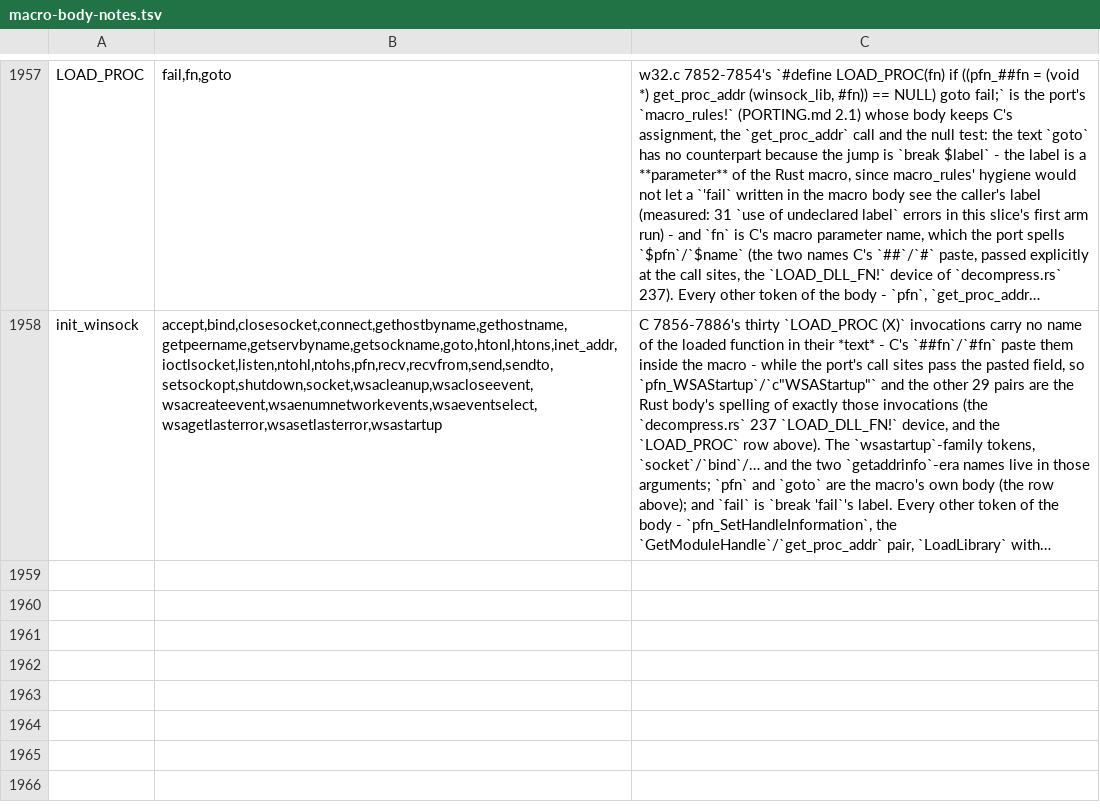
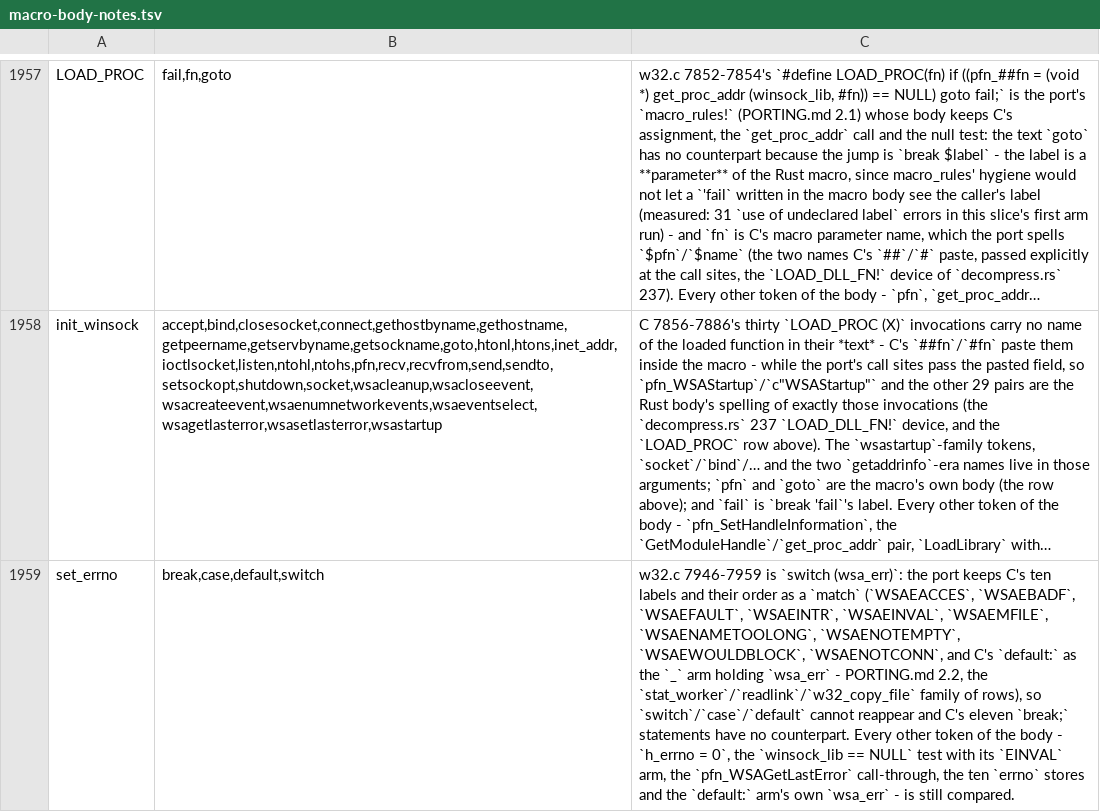
Before and after one commit to liuchong/femacs, a TSV file: docs/ports/macro-body-notes.tsv, drawn as a sheet; only a part is shown, gaps mark what is left out; long unchanged cells end in …; the diff names each change by its address in the sheet, - before the commit and + after, or states it on an @@ line.

Commit message:
port(w32): slice 22 - h_errno, set_errno and check_errno (C 7928-7968)

```diff
--- a/docs/ports/macro-body-notes.tsv
+++ b/docs/ports/macro-body-notes.tsv
+row 1959: set_errno | break,case,default,switch | w32.c 7946-7959 is `switch (wsa_err)`: the port keeps C's ten labels and their order as a `match` (`WSAEACCES`, `WSAEBADF`, `WSAEFAULT`, `WSAEINTR`, `WSAEINVAL`, `WSAEMFILE`, `WSAENAMETOOLONG`, `WSAENOTEMPTY`, `WSAEWOULDBLOCK`, `WSAENOTCONN`, and C's `default:` as the `_` arm holding `wsa_err` - PORTING.md 2.2, the `stat_worker`/`readlink`/`w32_copy_file` family of rows), so `switch`/`case`/`default` cannot reappear and C's eleven `break;` statements have no counterpart. Every other token of the body - `h_errno = 0`, the `winsock_lib == NULL` test with its `EINVAL` arm, the `pfn_WSAGetLastError` call-through, the ten `errno` stores and the `default:` arm's own `wsa_err` - is still compared.
```
Also changed, not shown: 3 other files.
